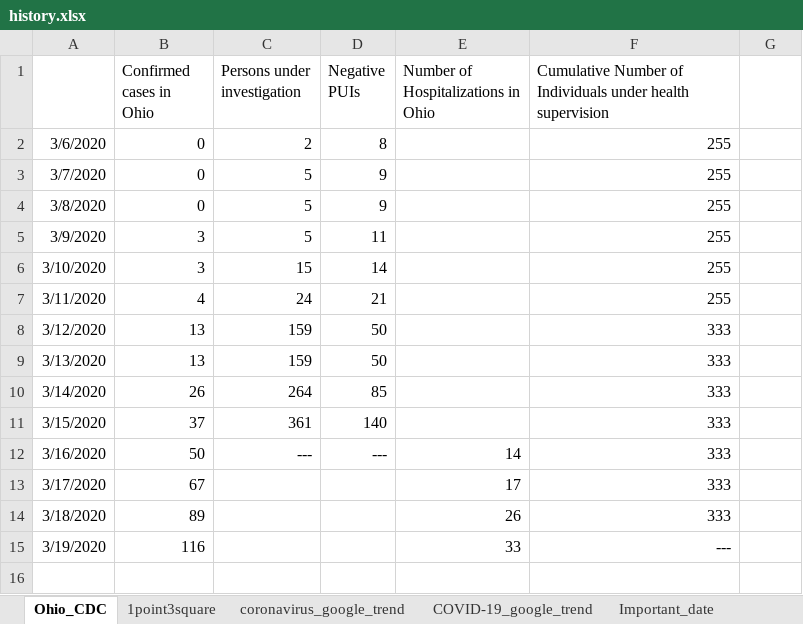
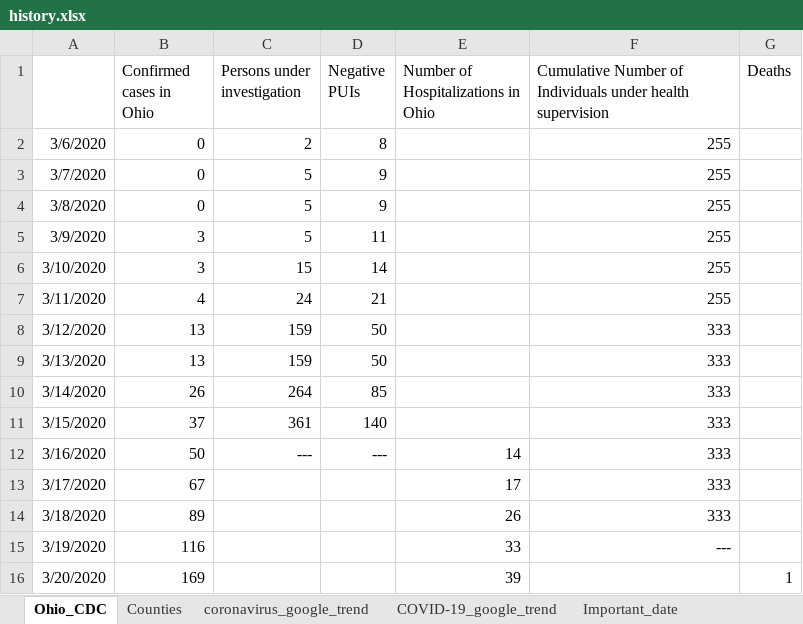
Before and after one commit to luyuliu/COVID-Transit-Demand, an Excel workbook: data/history.xlsx, sheet Ohio_CDC, drawn as a sheet; values as stored, in another font and other column widths than the file's, no borders; the diff names each change by its address in the sheet, - before the commit and + after, or states it on an @@ line.

```diff
--- a/data/history.xlsx (sheet Ohio_CDC)
+++ b/data/history.xlsx (sheet Ohio_CDC)
-sheet tab: 1point3square
+sheet tab: Counties
-G1: (empty)
+G1: Deaths
+row 16: 3/20/2020 | 169 |  |  | 39 |  | 1
```
Also changed, not shown: sheet Counties, sheet Important_date, 2 other files.
